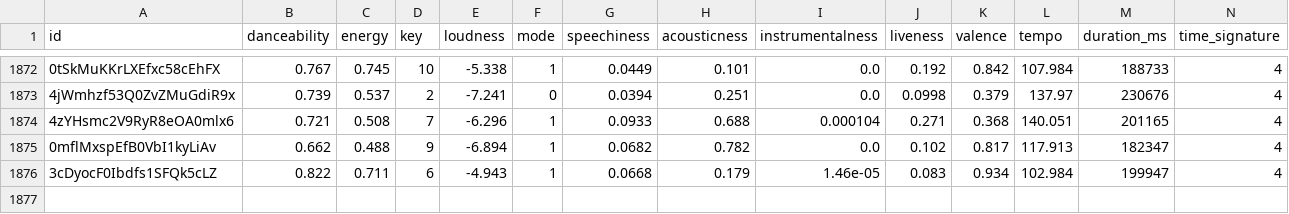
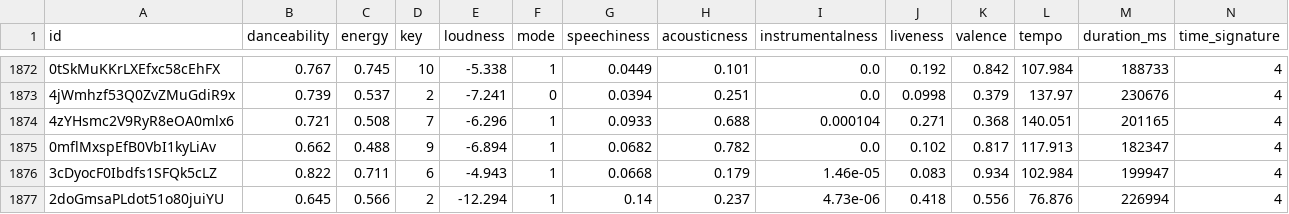
Before and after one commit to tungbtt/Spotify_Song_Trend_Insights, a CSV file: datasets/audio_features.csv, drawn as a sheet; only a part is shown, gaps mark what is left out; rows hold the shown columns only; the diff names each change by its address in the sheet, - before the commit and + after, or states it on an @@ line.

```diff
--- a/datasets/audio_features.csv
+++ b/datasets/audio_features.csv
+row 1877: 2doGmsaPLdot51o80juiYU | 0.645 | 0.566 | 2 | -12.294 | 1 | 0.14 | 0.237 | 4.73e-06 | 0.418 | 0.556 | 76.876 | 226994 | 4
```
